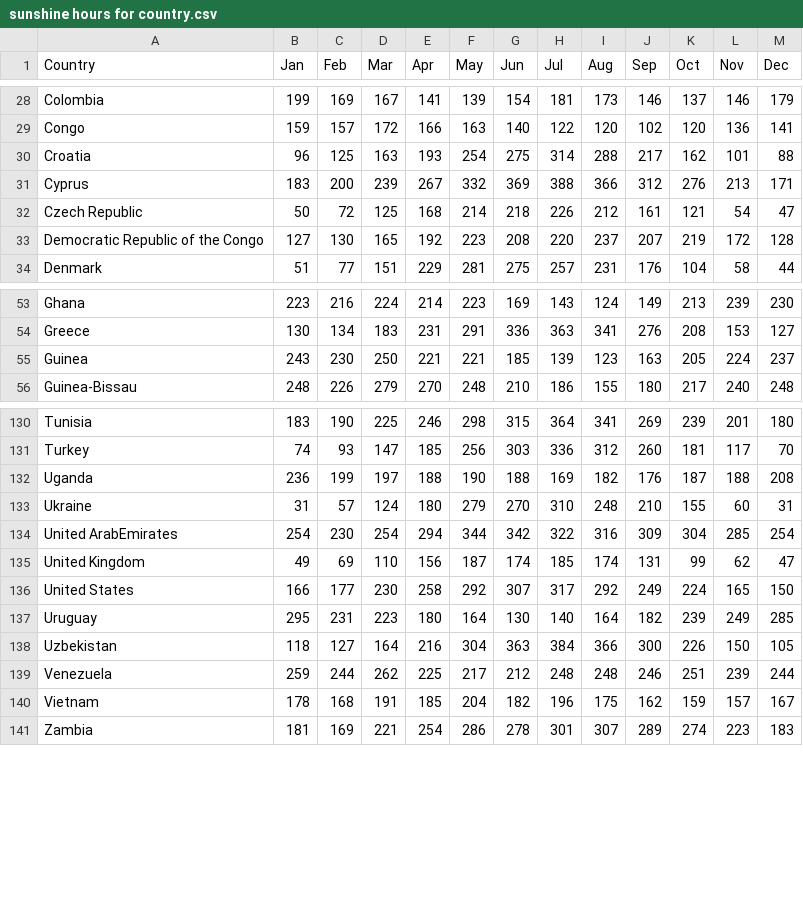
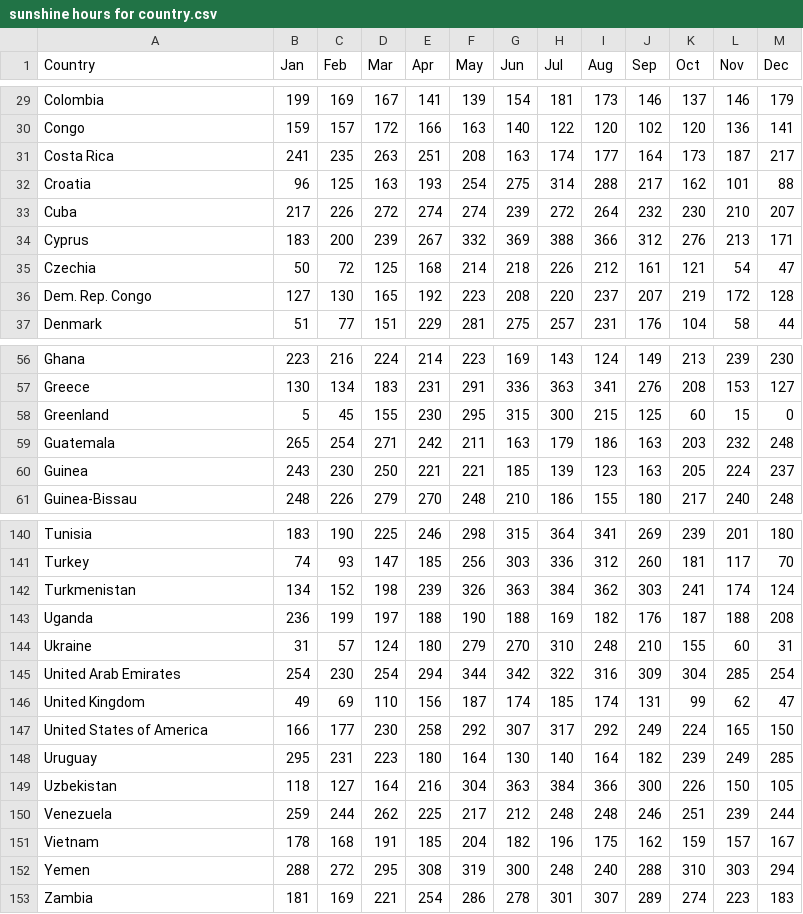
Before and after one commit to KokHeeTan/3179-A2, a CSV file: data/sunshine hours for country.csv, drawn as a sheet; only a part is shown, gaps mark what is left out; the diff covers the shown part only.

Commit message:
updated version

```diff
--- a/data/sunshine hours for country.csv
+++ b/data/sunshine hours for country.csv
@@ -29,6 +30,8 @@ Colombia,199,169,167,141,139,154,181,173,146,137,146,179
 Congo,159,157,172,166,163,140,122,120,102,120,136,141
+Costa Rica,241,235,263,251,208,163,174,177,164,173,187,217
 Croatia,96,125,163,193,254,275,314,288,217,162,101,88
+Cuba, 217, 226, 272, 274, 274, 239, 272, 264, 232, 230, 210, 207
 Cyprus,183,200,239,267,332,369,388,366,312,276,213,171
-Czech Republic,50,72,125,168,214,218,226,212,161,121,54,47
-Democratic Republic of the Congo,127,130,165,192,223,208,220,237,207,219,172,128
+Czechia,50,72,125,168,214,218,226,212,161,121,54,47
+Dem. Rep. Congo,127,130,165,192,223,208,220,237,207,219,172,128
 Denmark,51,77,151,229,281,275,257,231,176,104,58,44
@@ -54,2 +57,4 @@ Ghana,223,216,224,214,223,169,143,124,149,213,239,230
 Greece,130,134,183,231,291,336,363,341,276,208,153,127
+Greenland,5,45,155,230,295,315,300,215,125,60,15,0
+Guatemala,265,254,271,242,211,163,179,186,163,203,232,248
 Guinea,243,230,250,221,221,185,139,123,163,205,224,237
@@ -131,7 +141,8 @@ Tunisia,183,190,225,246,298,315,364,341,269,239,201,180
 Turkey,74,93,147,185,256,303,336,312,260,181,117,70
+Turkmenistan,134,152,198,239,326,363,384,362,303,241,174,124
 Uganda,236,199,197,188,190,188,169,182,176,187,188,208
 Ukraine,31,57,124,180,279,270,310,248,210,155,60,31
-United ArabEmirates,254,230,254,294,344,342,322,316,309,304,285,254
+United Arab Emirates,254,230,254,294,344,342,322,316,309,304,285,254
 United Kingdom,49,69,110,156,187,174,185,174,131,99,62,47
-United States,166,177,230,258,292,307,317,292,249,224,165,150
+United States of America,166,177,230,258,292,307,317,292,249,224,165,150
 Uruguay,295,231,223,180,164,130,140,164,182,239,249,285
@@ -140,2 +151,3 @@ Venezuela,259,244,262,225,217,212,248,248,246,251,239,244
 Vietnam,178,168,191,185,204,182,196,175,162,159,157,167
+Yemen,288,272,295,308,319,300,248,240,288,310,303,294
 Zambia,181,169,221,254,286,278,301,307,289,274,223,183
```
Also changed, not shown: 6 added rows and 3 edited cells elsewhere in this file.
